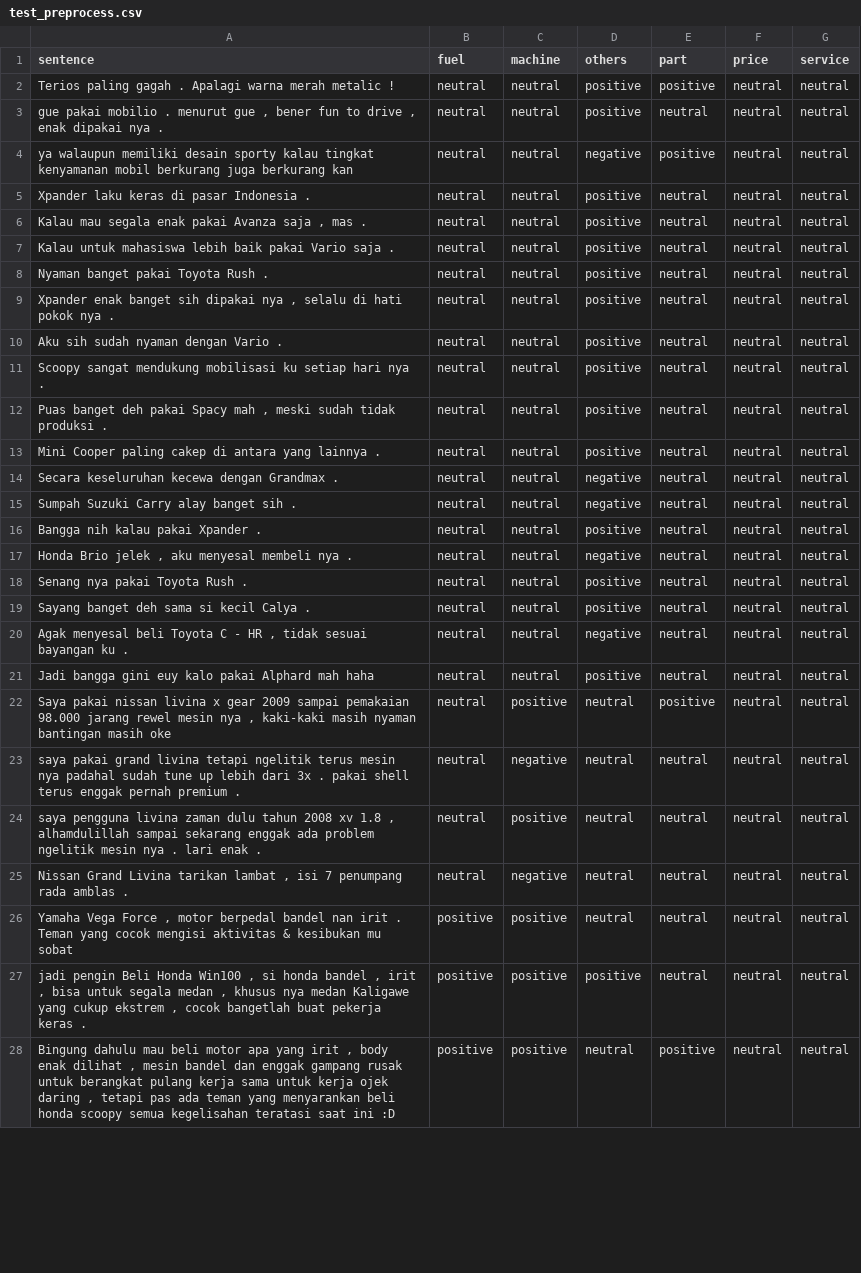
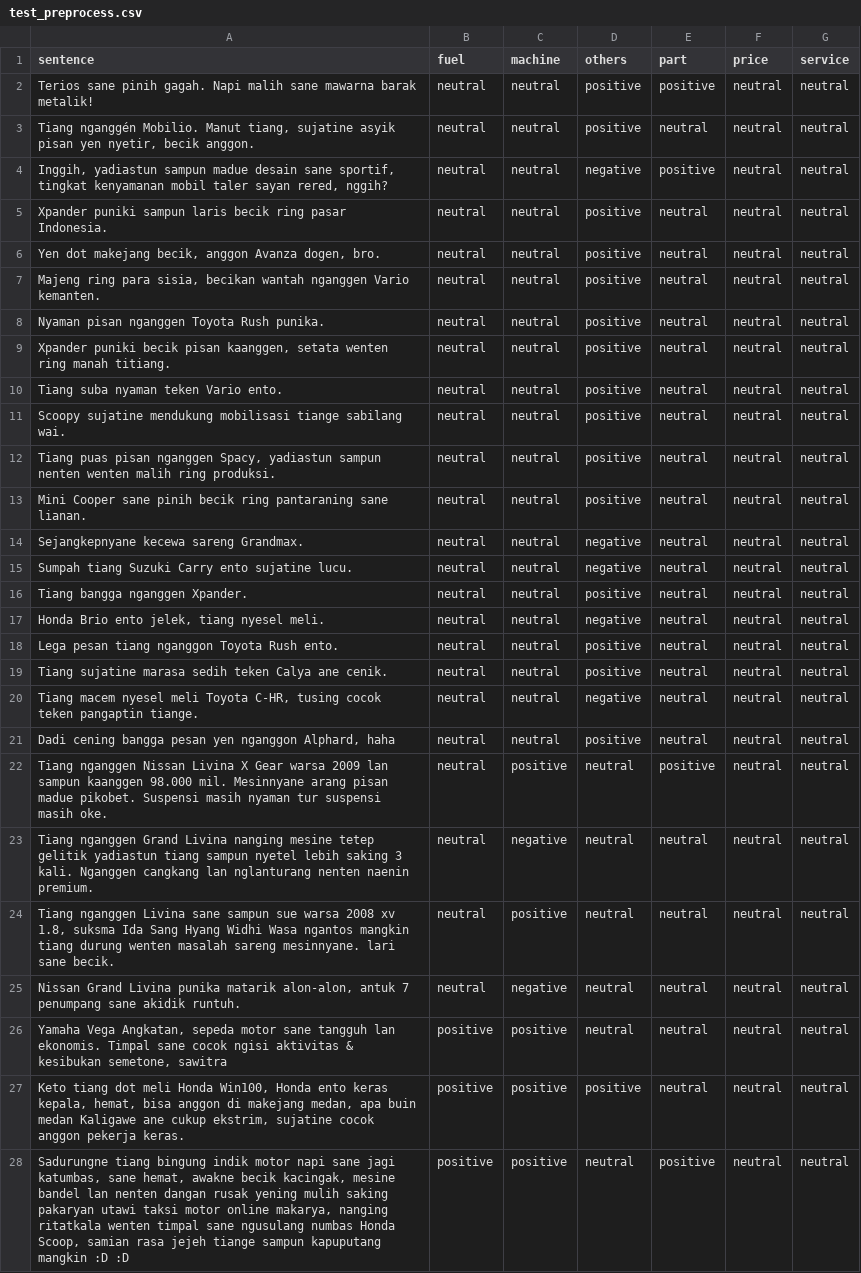
Before and after one commit to ZwaCantCode/testing_multilabel, a CSV file: data/test_preprocess.csv, drawn as a sheet; only a part is shown; the diff covers the shown part only; the diff names each change by its address in the sheet, - before the commit and + after, or states it on an @@ line.

```diff
--- a/data/test_preprocess.csv
+++ b/data/test_preprocess.csv
-A2 (sentence): Terios paling gagah . Apalagi warna merah metalic !
+A2 (sentence): Terios sane pinih gagah. Napi malih sane mawarna barak metalik!
-A3 (sentence): gue pakai mobilio . menurut gue , bener fun to drive , enak dipakai nya .
+A3 (sentence): Tiang nganggén Mobilio. Manut tiang, sujatine asyik pisan yen nyetir, becik anggon.
-A4 (sentence): ya walaupun memiliki desain sporty kalau tingkat kenyamanan mobil berkurang juga berkurang kan
+A4 (sentence): Inggih, yadiastun sampun madue desain sane sportif, tingkat kenyamanan mobil taler sayan rered, nggih?
-A5 (sentence): Xpander laku keras di pasar Indonesia .
+A5 (sentence): Xpander puniki sampun laris becik ring pasar Indonesia.
-A6 (sentence): Kalau mau segala enak pakai Avanza saja , mas .
+A6 (sentence): Yen dot makejang becik, anggon Avanza dogen, bro.
-A7 (sentence): Kalau untuk mahasiswa lebih baik pakai Vario saja .
+A7 (sentence): Majeng ring para sisia, becikan wantah nganggen Vario kemanten.
-A8 (sentence): Nyaman banget pakai Toyota Rush .
+A8 (sentence): Nyaman pisan nganggen Toyota Rush punika.
-A9 (sentence): Xpander enak banget sih dipakai nya , selalu di hati pokok nya .
+A9 (sentence): Xpander puniki becik pisan kaanggen, setata wenten ring manah titiang.
-A10 (sentence): Aku sih sudah nyaman dengan Vario .
+A10 (sentence): Tiang suba nyaman teken Vario ento.
-A11 (sentence): Scoopy sangat mendukung mobilisasi ku setiap hari nya .
+A11 (sentence): Scoopy sujatine mendukung mobilisasi tiange sabilang wai.
-A12 (sentence): Puas banget deh pakai Spacy mah , meski sudah tidak produksi .
+A12 (sentence): Tiang puas pisan nganggen Spacy, yadiastun sampun nenten wenten malih ring produksi.
-A13 (sentence): Mini Cooper paling cakep di antara yang lainnya .
+A13 (sentence): Mini Cooper sane pinih becik ring pantaraning sane lianan.
-A14 (sentence): Secara keseluruhan kecewa dengan Grandmax .
+A14 (sentence): Sejangkepnyane kecewa sareng Grandmax.
-A15 (sentence): Sumpah Suzuki Carry alay banget sih .
+A15 (sentence): Sumpah tiang Suzuki Carry ento sujatine lucu.
-A16 (sentence): Bangga nih kalau pakai Xpander .
+A16 (sentence): Tiang bangga nganggen Xpander.
-A17 (sentence): Honda Brio jelek , aku menyesal membeli nya .
+A17 (sentence): Honda Brio ento jelek, tiang nyesel meli.
-A18 (sentence): Senang nya pakai Toyota Rush .
+A18 (sentence): Lega pesan tiang nganggon Toyota Rush ento.
-A19 (sentence): Sayang banget deh sama si kecil Calya .
+A19 (sentence): Tiang sujatine marasa sedih teken Calya ane cenik.
-A20 (sentence): Agak menyesal beli Toyota C - HR , tidak sesuai bayangan ku .
+A20 (sentence): Tiang macem nyesel meli Toyota C-HR, tusing cocok teken pangaptin tiange.
-A21 (sentence): Jadi bangga gini euy kalo pakai Alphard mah haha
+A21 (sentence): Dadi cening bangga pesan yen nganggon Alphard, haha
-A22 (sentence): Saya pakai nissan livina x gear 2009 sampai pemakaian 98.000 jarang rewel mesin nya , kaki-kaki masih nyaman bantingan masih oke
+A22 (sentence): Tiang nganggen Nissan Livina X Gear warsa 2009 lan sampun kaanggen 98.000 mil. Mesinnyane arang pisan madue pikobet. Suspensi masih nyaman tur suspensi masih oke.
-A23 (sentence): saya pakai grand livina tetapi ngelitik terus mesin nya padahal sudah tune up lebih dari 3x . pakai shell terus enggak pernah premium .
+A23 (sentence): Tiang nganggen Grand Livina nanging mesine tetep gelitik yadiastun tiang sampun nyetel lebih saking 3 kali. Nganggen cangkang lan nglanturang nenten naenin premium.
-A24 (sentence): saya pengguna livina zaman dulu tahun 2008 xv 1.8 , alhamdulillah sampai sekarang enggak ada problem ngelitik mesin nya . lari enak .
+A24 (sentence): Tiang nganggen Livina sane sampun sue warsa 2008 xv 1.8, suksma Ida Sang Hyang Widhi Wasa ngantos mangkin tiang durung wenten masalah sareng mesinnyane. lari sane becik.
-A25 (sentence): …Grand Livina tarikan lambat , isi 7 penumpang rada amblas .
+A25 (sentence): …Grand Livina punika matarik alon-alon, antuk 7 penumpang sane akidik runtuh.
-A26 (sentence): Yamaha Vega Force , motor berpedal bandel nan irit . Teman yang cocok mengisi aktivitas & kesibukan mu sobat
+A26 (sentence): Yamaha Vega Angkatan, sepeda motor sane tangguh lan ekonomis. Timpal sane cocok ngisi aktivitas & kesibukan semetone, sawitra
-A27 (sentence): jadi pengin Beli Honda Win100 , si honda bandel , irit , bisa untuk segala medan , khusus nya medan Kaligawe yang cukup ekstrem , cocok bangetlah buat pekerja keras .
+A27 (sentence): Keto tiang dot meli Honda Win100, Honda ento keras kepala, hemat, bisa anggon di makejang medan, apa buin medan Kaligawe ane cukup ekstrim, sujatine cocok anggon pekerja keras.
-A28 (sentence): Bingung dahulu mau beli motor apa yang irit , body enak dilihat , mesin bandel dan enggak gampang rusak untuk berangkat pulang kerja sama untuk kerja ojek daring , tetapi pas ada teman yang menyarankan beli honda scoopy semua kegelisahan teratasi saat ini :D
+A28 (sentence): Sadurungne tiang bingung indik motor napi sane jagi katumbas, sane hemat, awakne becik kacingak, mesine bandel lan nenten dangan rusak yening mulih saking pakaryan utawi taksi motor online makarya, nanging ritatkala wenten timpal sane ngusulang numbas Honda Scoop, samian rasa jejeh tiange sampun kapuputang mangkin :D :D
```
Also changed, not shown: 153 edited cells elsewhere in this file, data/valid_preprocess.csv, 1 other file.
